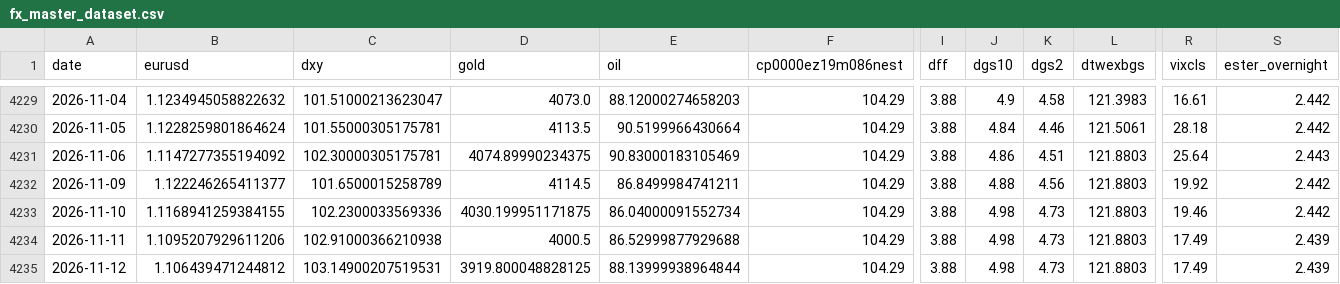
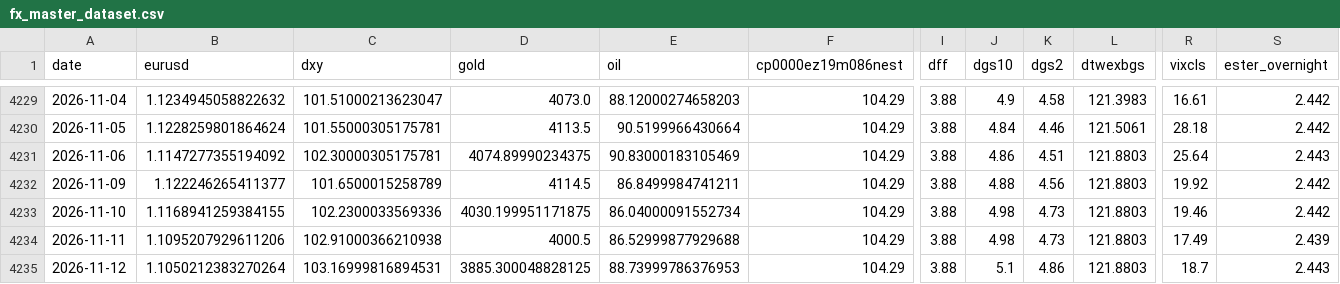
Before and after one commit to GCS230476/Final-Project-2, a CSV file: data/interim/fx_master_dataset.csv, drawn as a sheet; only a part is shown, gaps mark what is left out; the diff names each change by its address in the sheet, - before the commit and + after, or states it on an @@ line.

Commit message:
Auto data update

```diff
--- a/data/interim/fx_master_dataset.csv
+++ b/data/interim/fx_master_dataset.csv
-B4235 (eurusd): 1.106439471244812
+B4235 (eurusd): 1.1050212383270264
-C4235 (dxy): 103.14900207519531
+C4235 (dxy): 103.16999816894531
-D4235 (gold): 3919.800048828125
+D4235 (gold): 3885.300048828125
-E4235 (oil): 88.13999938964844
+E4235 (oil): 88.73999786376953
-J4235 (dgs10): 4.98
+J4235 (dgs10): 5.1
-K4235 (dgs2): 4.73
+K4235 (dgs2): 4.86
-R4235 (vixcls): 17.49
+R4235 (vixcls): 18.7
-S4235 (ester_overnight): 2.439
+S4235 (ester_overnight): 2.443
```
Also changed, not shown: 1 other file.
